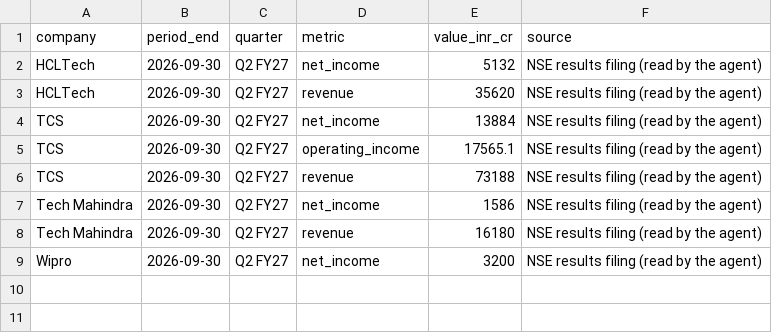
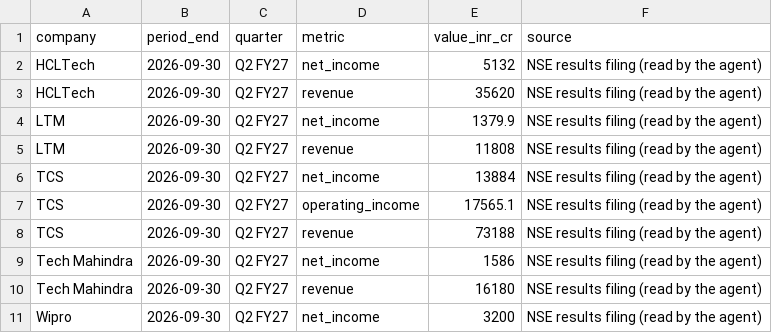
Before and after one commit to hrishi9635/India-it-agent, a CSV file: data/filed_financials.csv, drawn as a sheet; the diff names each change by its address in the sheet, - before the commit and + after, or states it on an @@ line.

```diff
--- a/data/filed_financials.csv
+++ b/data/filed_financials.csv
+row 4: LTM | 2026-09-30 | Q2 FY27 | net_income | 1379.9 | NSE results filing (read by the agent)
+row 5: LTM | 2026-09-30 | Q2 FY27 | revenue | 11808 | NSE results filing (read by the agent)
```
Also changed, not shown: data/financials.csv, data/market.csv, 6 other files.
